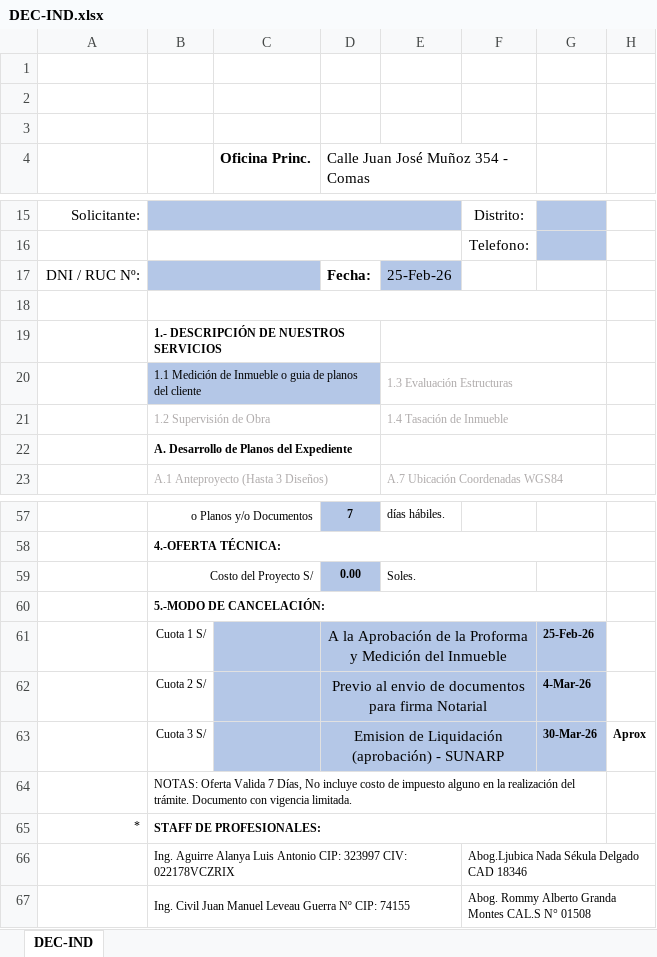
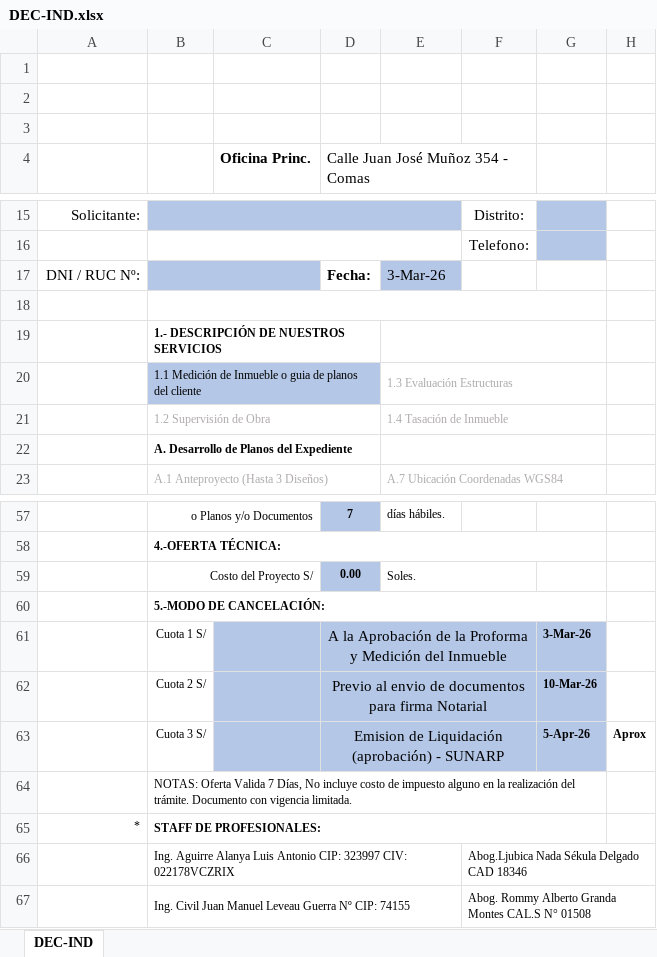
Before and after one commit to Planos-Peru-Ingenieros/planos-react-app, an Excel workbook: backend/docs/DEC-IND.xlsx, sheet DEC-IND, drawn as a sheet; only a part is shown, gaps mark what is left out; values as stored, in another font and other column widths than the file's, no borders; charts and pictures not drawn; the diff names each change by its address in the sheet, - before the commit and + after, or states it on an @@ line.

```diff
--- a/backend/docs/DEC-IND.xlsx (sheet DEC-IND)
+++ b/backend/docs/DEC-IND.xlsx (sheet DEC-IND)
-E17: 25-Feb-26
+E17: 3-Mar-26
-G61: 25-Feb-26
+G61: 3-Mar-26
-G62: 4-Mar-26
+G62: 10-Mar-26
-G63: 30-Mar-26
+G63: 5-Apr-26
```
Also changed, not shown: charts or pictures, backend/docs/DEC-FAB.xlsx, backend/docs/DEC-SUB.xlsx, 1 other file.
